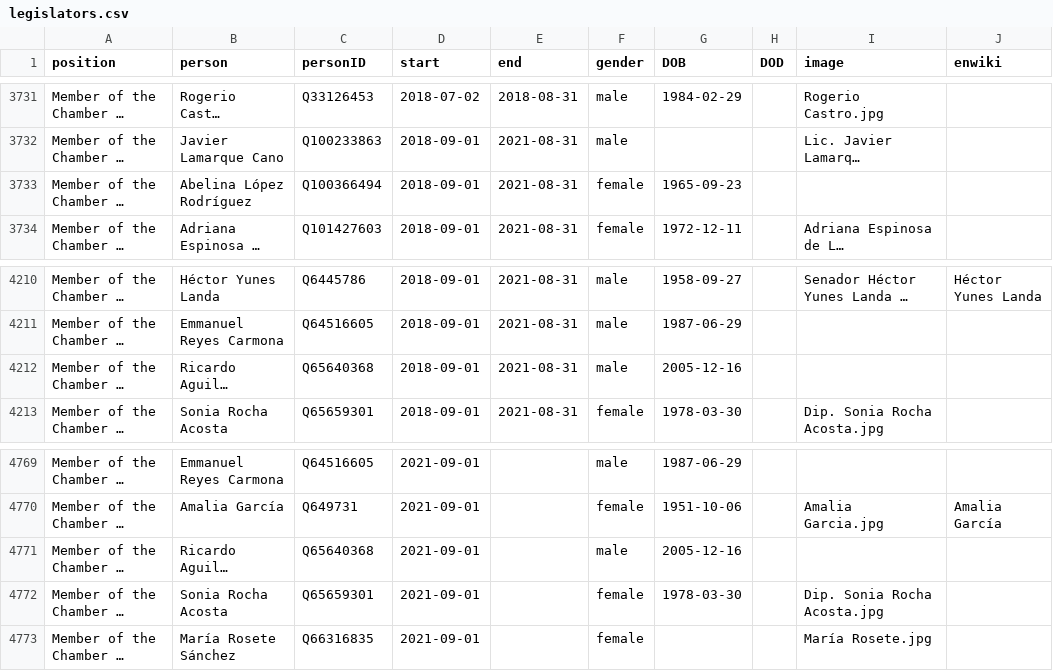
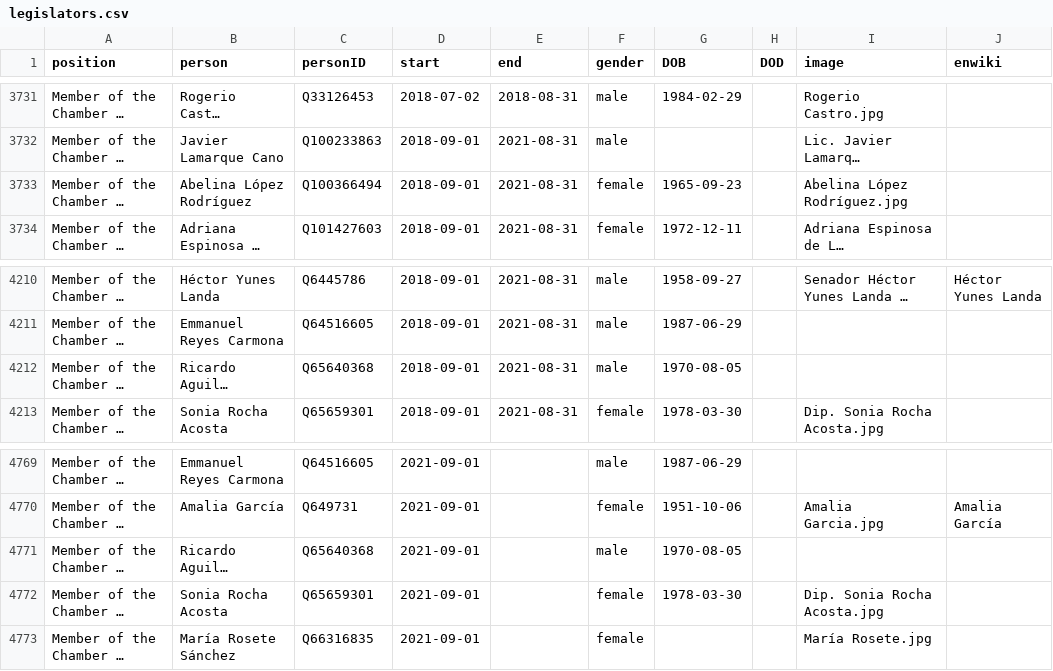
Before and after one commit to every-politician-scrapers/mexico-ministers, a CSV file: html/legislators.csv, drawn as a sheet; only a part is shown, gaps mark what is left out; long unchanged cells end in …; the diff names each change by its address in the sheet, - before the commit and + after, or states it on an @@ line.

Commit message:
PCB update

```diff
--- a/html/legislators.csv
+++ b/html/legislators.csv
-I3733 (image): (empty)
+I3733 (image): Abelina López Rodríguez.jpg
-G4212 (DOB): 2005-12-16
+G4212 (DOB): 1970-08-05
-G4771 (DOB): 2005-12-16
+G4771 (DOB): 1970-08-05
```
